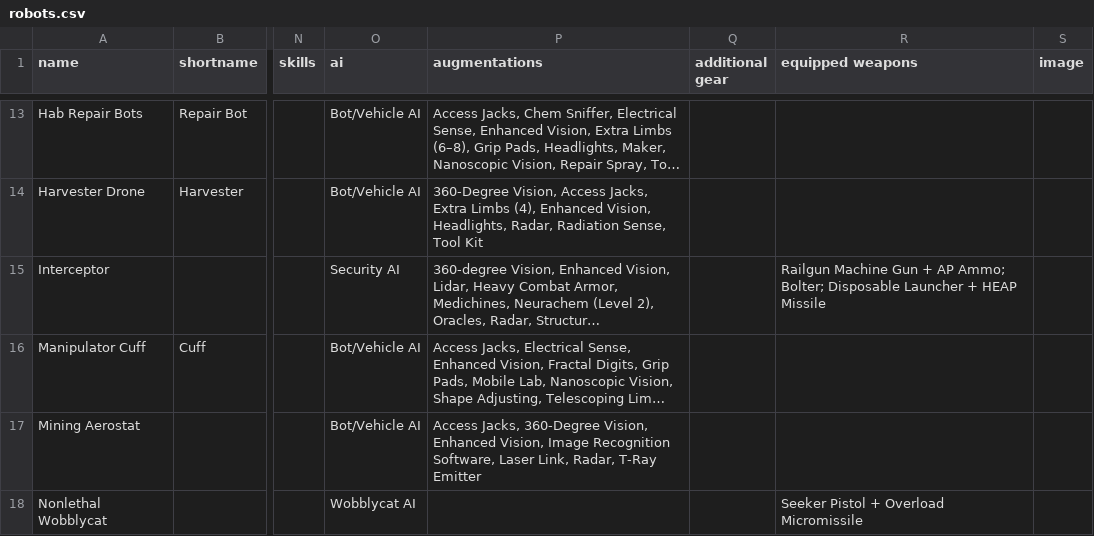
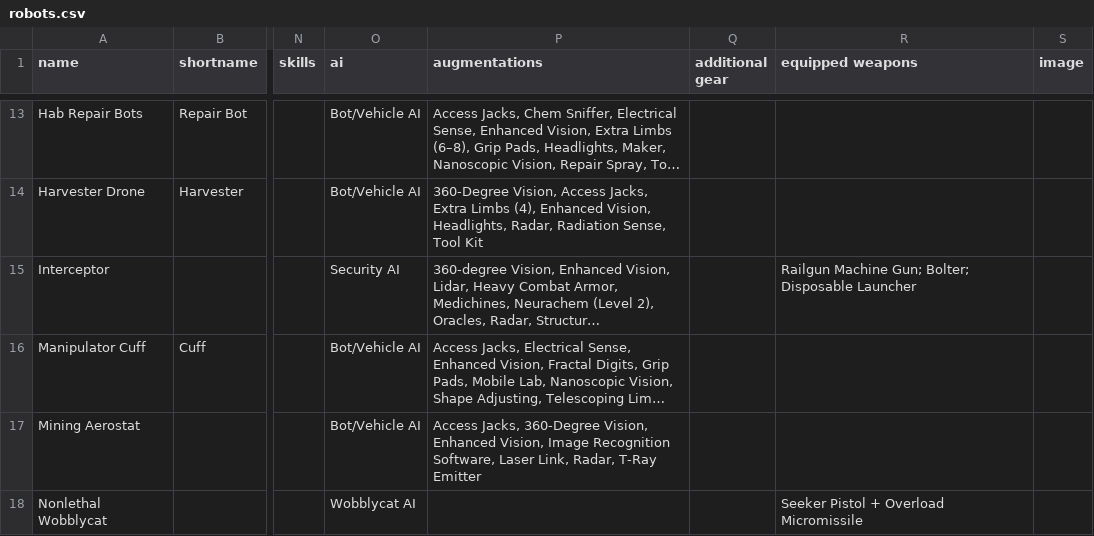
Before and after one commit to nerdhaus/eldrich, a CSV file: web/modules/custom/ep_import/gear/robots.csv, drawn as a sheet; only a part is shown, gaps mark what is left out; long unchanged cells end in …; the diff covers the shown part only; the diff names each change by its address in the sheet, - before the commit and + after, or states it on an @@ line.

```diff
--- a/web/modules/custom/ep_import/gear/robots.csv
+++ b/web/modules/custom/ep_import/gear/robots.csv
-R15 (equipped weapons): Railgun Machine Gun + AP Ammo; Bolter; Disposable Launcher + HEAP Missile
+R15 (equipped weapons): Railgun Machine Gun; Bolter; Disposable Launcher
```
Also changed, not shown: 1 removed row elsewhere in this file, web/modules/custom/ep_import/gear/augmentations.csv, web/modules/custom/ep_import/gear/drugs.csv, 1 other file.
